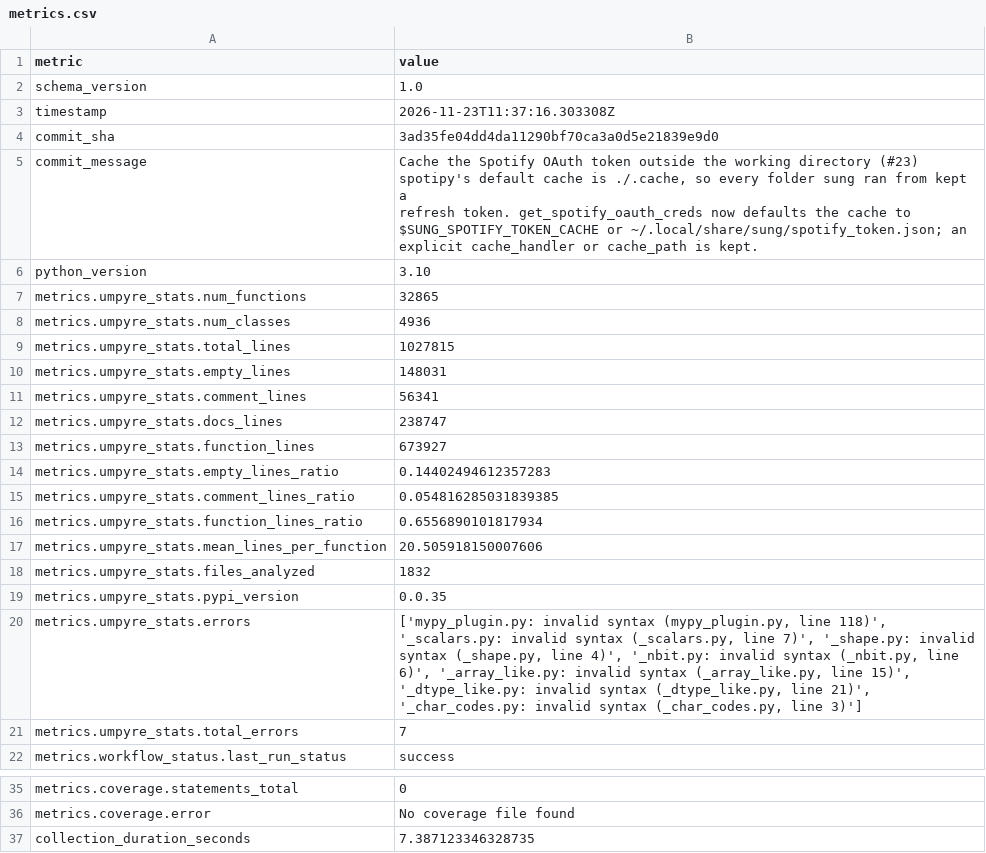
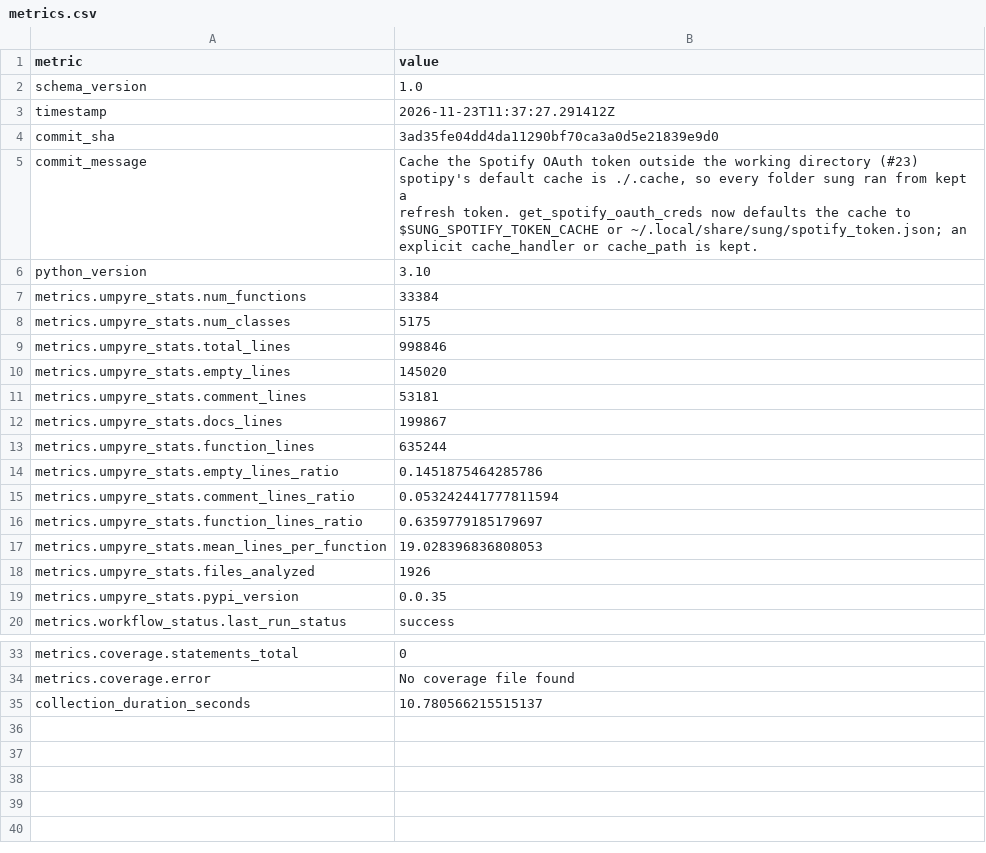
Before and after one commit to thorwhalen/sung, a CSV file: metrics.csv, drawn as a sheet; only a part is shown, gaps mark what is left out.

Commit message:
Update metrics for 3ad35fe

```diff
--- a/metrics.csv
+++ b/metrics.csv
@@ -2,3 +2,3 @@ metric,value
 schema_version,1.0
-timestamp,2026-11-23T11:37:16.303308Z
+timestamp,2026-11-23T11:37:27.291412Z
 commit_sha,3ad35fe04dd4da11290bf70ca3a0d5e21839e9d0
@@ -11,17 +11,15 @@ explicit cache_handler or cache_path is kept."
 python_version,3.10
-metrics.umpyre_stats.num_functions,32865
-metrics.umpyre_stats.num_classes,4936
-metrics.umpyre_stats.total_lines,1027815
-metrics.umpyre_stats.empty_lines,148031
-metrics.umpyre_stats.comment_lines,56341
-metrics.umpyre_stats.docs_lines,238747
-metrics.umpyre_stats.function_lines,673927
-metrics.umpyre_stats.empty_lines_ratio,0.14402494612357283
-metrics.umpyre_stats.comment_lines_ratio,0.054816285031839385
-metrics.umpyre_stats.function_lines_ratio,0.6556890101817934
-metrics.umpyre_stats.mean_lines_per_function,20.505918150007606
-metrics.umpyre_stats.files_analyzed,1832
+metrics.umpyre_stats.num_functions,33384
+metrics.umpyre_stats.num_classes,5175
+metrics.umpyre_stats.total_lines,998846
+metrics.umpyre_stats.empty_lines,145020
+metrics.umpyre_stats.comment_lines,53181
+metrics.umpyre_stats.docs_lines,199867
+metrics.umpyre_stats.function_lines,635244
+metrics.umpyre_stats.empty_lines_ratio,0.1451875464285786
+metrics.umpyre_stats.comment_lines_ratio,0.053242441777811594
+metrics.umpyre_stats.function_lines_ratio,0.6359779185179697
+metrics.umpyre_stats.mean_lines_per_function,19.028396836808053
+metrics.umpyre_stats.files_analyzed,1926
 metrics.umpyre_stats.pypi_version,0.0.35
-metrics.umpyre_stats.errors,"['mypy_plugin.py: invalid syntax (mypy_plugin.py, line 118)', '_scalars.py: invalid syntax (_scalars.py, line 7)', '_shape.py: invalid syntax (_shape.py, line 4)', '_nbit.py: invalid syntax (_nbit.py, line 6)', '_array_like.py: invalid syntax (_array_like.py, line 15)', '_dtype_like.py: invalid syntax (_dtype_like.py, line 21)', '_char_codes.py: invalid syntax (_char_codes.py, line 3)']"
-metrics.umpyre_stats.total_errors,7
 metrics.workflow_status.last_run_status,success
@@ -45,2 +43,2 @@ metrics.coverage.statements_total,0
 metrics.coverage.error,No coverage file found
-collection_duration_seconds,7.387123346328735
+collection_duration_seconds,10.780566215515137
```
Also changed, not shown: 2 other files.
